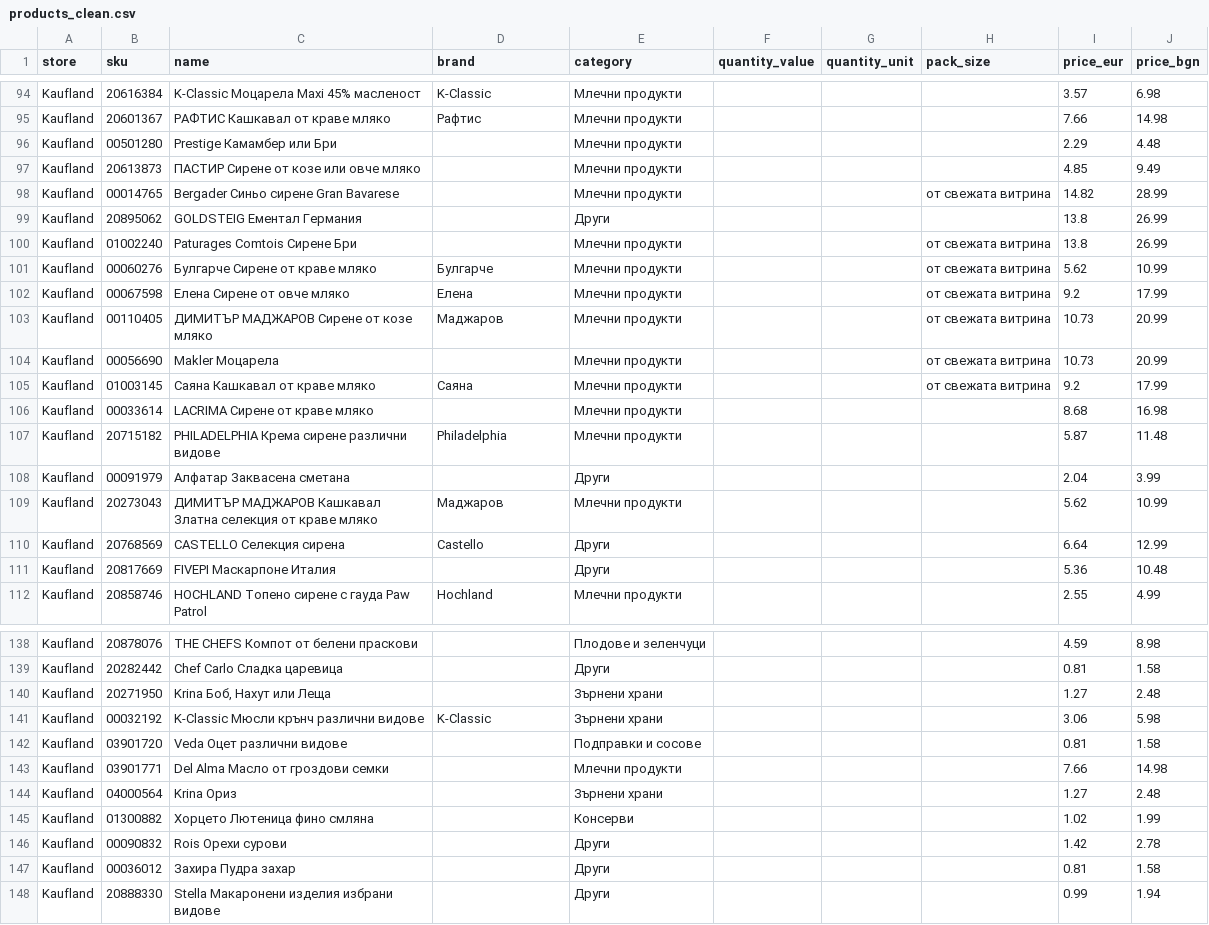
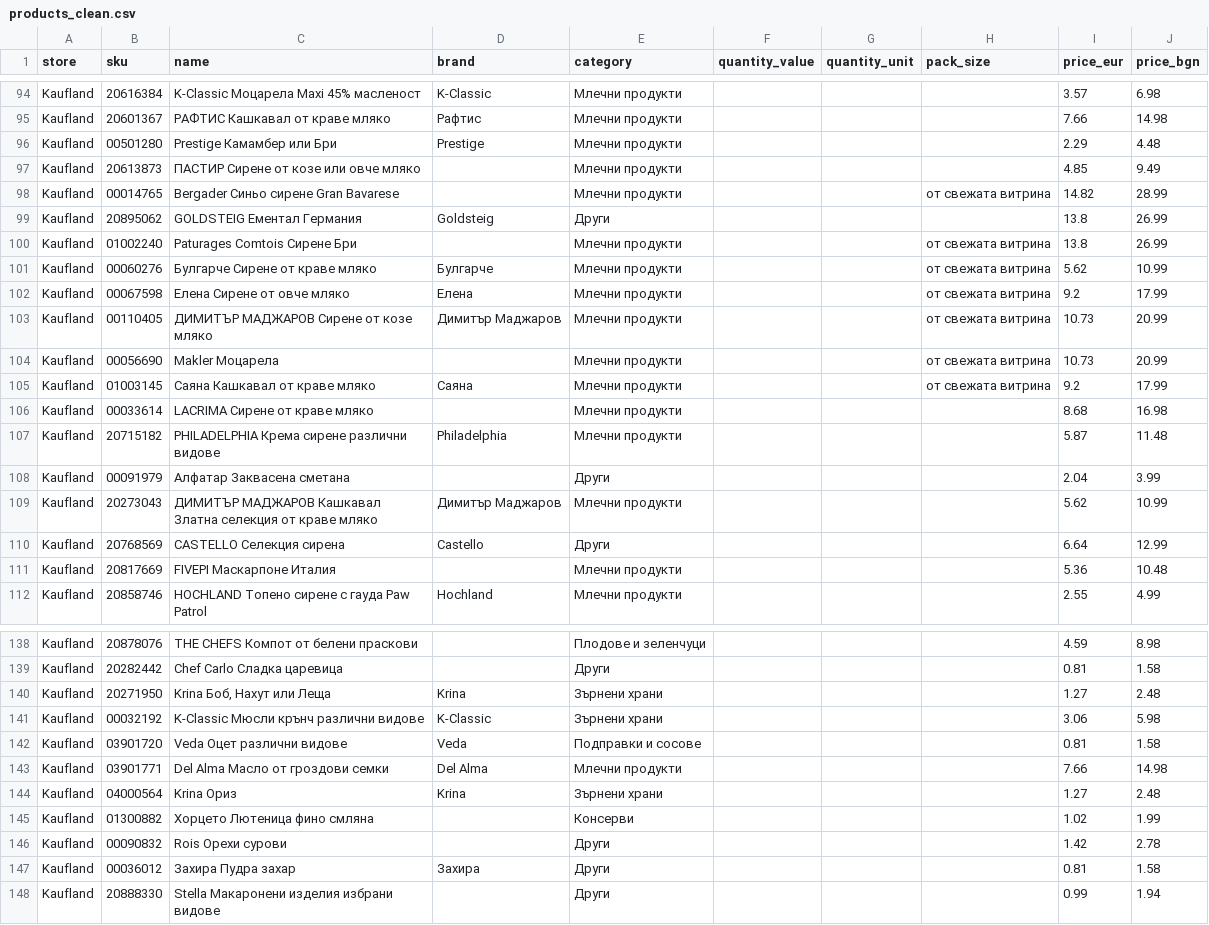
Before and after one commit to MartinPetrov8/promo_products_bg, a CSV file: output/products_clean.csv, drawn as a sheet; only a part is shown, gaps mark what is left out; the diff covers the shown part only.

Commit message:
Add brands: РАФТИС, Prestige, GOLDSTEIG, ДИМИТЪР МАДЖАРОВ, PHILADELPHIA, Сами-М, FAMILIA, Krina, Del Alma, Veda, Захира
Brand coverage: 623/2222 (28.0%)

```diff
--- a/output/products_clean.csv
+++ b/output/products_clean.csv
@@ -95,6 +95,6 @@ Kaufland,20616384,K-Classic Моцарела Maxi 45% масленост,K-Class
 Kaufland,20601367,РАФТИС Кашкавал от краве мляко,Рафтис,Млечни продукти,,,,7.66,14.98
-Kaufland,00501280,Prestige Камамбер или Бри,,Млечни продукти,,,,2.29,4.48
+Kaufland,00501280,Prestige Камамбер или Бри,Prestige,Млечни продукти,,,,2.29,4.48
 Kaufland,20613873,ПАСТИР Сирене от козе или овче мляко,,Млечни продукти,,,,4.85,9.49
 Kaufland,00014765,Bergader Синьо сирене Gran Bavarese,,Млечни продукти,,,от свежата витрина,14.82,28.99
-Kaufland,20895062,GOLDSTEIG Ементал Германия,,Други,,,,13.8,26.99
+Kaufland,20895062,GOLDSTEIG Ементал Германия,Goldsteig,Други,,,,13.8,26.99
 Kaufland,01002240,Paturages Comtois Сирене Бри,,Млечни продукти,,,от свежата витрина,13.8,26.99
@@ -102,3 +102,3 @@ Kaufland,00060276,Булгарче Сирене от краве мляко,Бу
 Kaufland,00067598,Елена Сирене от овче мляко,Елена,Млечни продукти,,,от свежата витрина,9.2,17.99
-Kaufland,00110405,ДИМИТЪР МАДЖАРОВ Сиренe от козе мляко,Маджаров,Млечни продукти,,,от свежата витрина,10.73,20.99
+Kaufland,00110405,ДИМИТЪР МАДЖАРОВ Сиренe от козе мляко,Димитър Маджаров,Млечни продукти,,,от свежата витрина,10.73,20.99
 Kaufland,00056690,Мakler Моцарела,,Млечни продукти,,,от свежата витрина,10.73,20.99
@@ -108,5 +108,5 @@ Kaufland,20715182,PHILADELPHIA Крема сирене различни видо
 Kaufland,00091979,Алфатар Заквасена сметана,,Други,,,,2.04,3.99
-Kaufland,20273043,ДИМИТЪР МАДЖАРОВ Кашкавал Златна селекция от краве мляко,Маджаров,Млечни продукти,,,,5.62,10.99
+Kaufland,20273043,ДИМИТЪР МАДЖАРОВ Кашкавал Златна селекция от краве мляко,Димитър Маджаров,Млечни продукти,,,,5.62,10.99
 Kaufland,20768569,CASTELLO Селекция сирена,Castello,Други,,,,6.64,12.99
-Kaufland,20817669,FIVEPI Маскарпоне Италия,,Други,,,,5.36,10.48
+Kaufland,20817669,FIVEPI Маскарпоне Италия,,Млечни продукти,,,,5.36,10.48
 Kaufland,20858746,HOCHLAND Топено сирене с гауда Paw Patrol,Hochland,Млечни продукти,,,,2.55,4.99
@@ -139,10 +139,10 @@ Kaufland,20878076,THE CHEFS Компот от белени праскови,,П
 Kaufland,20282442,Chef Carlo Сладка царевица,,Други,,,,0.81,1.58
-Kaufland,20271950,"Krina Боб, Нахут или Леща",,Зърнени храни,,,,1.27,2.48
+Kaufland,20271950,"Krina Боб, Нахут или Леща",Krina,Зърнени храни,,,,1.27,2.48
 Kaufland,00032192,K-Classic Мюсли крънч различни видове,K-Classic,Зърнени храни,,,,3.06,5.98
-Kaufland,03901720,Veda Оцет различни видове,,Подправки и сосове,,,,0.81,1.58
-Kaufland,03901771,Del Alma Масло от гроздови семки,,Млечни продукти,,,,7.66,14.98
-Kaufland,04000564,Krina Ориз,,Зърнени храни,,,,1.27,2.48
+Kaufland,03901720,Veda Оцет различни видове,Veda,Подправки и сосове,,,,0.81,1.58
+Kaufland,03901771,Del Alma Масло от гроздови семки,Del Alma,Млечни продукти,,,,7.66,14.98
+Kaufland,04000564,Krina Ориз,Krina,Зърнени храни,,,,1.27,2.48
 Kaufland,01300882,Хорцето Лютеница фино смляна,,Консерви,,,,1.02,1.99
 Kaufland,00090832,Rois Орехи сурови,,Други,,,,1.42,2.78
-Kaufland,00036012,Захира Пудра захар,,Други,,,,0.81,1.58
+Kaufland,00036012,Захира Пудра захар,Захира,Други,,,,0.81,1.58
 Kaufland,20888330,Stella Макаронени изделия избрани видове,,Други,,,,0.99,1.94
```
Also changed, not shown: 27 edited cells elsewhere in this file, 1 other file.
